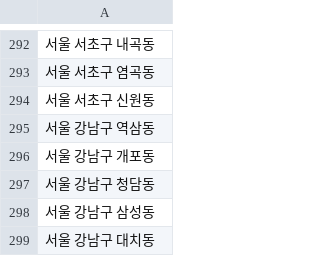
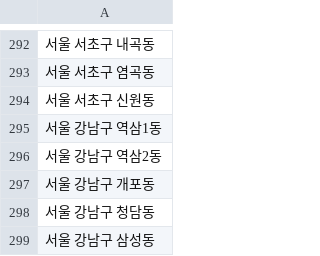
Before and after one commit to masters2023-project-03-second-hand/second-hand-max-be-a, a CSV file: backend/src/main/resources/regions.csv, drawn as a sheet; only a part is shown, gaps mark what is left out; the shorter side is filled out with more unchanged rows.

Commit message:
[fix] 상품 목록 조회시 tradingRegion, status 응답형식 변경 (#108)
* #107 fix: regions.csv 수정

* #107 fix: 응답형식 문제 해결

```diff
--- a/backend/src/main/resources/regions.csv
+++ b/backend/src/main/resources/regions.csv
@@ -294,3 +294,4 @@
 서울 서초구 신원동
-서울 강남구 역삼동
+서울 강남구 역삼1동
+서울 강남구 역삼2동
 서울 강남구 개포동
```
Also changed, not shown: 4 other files.
